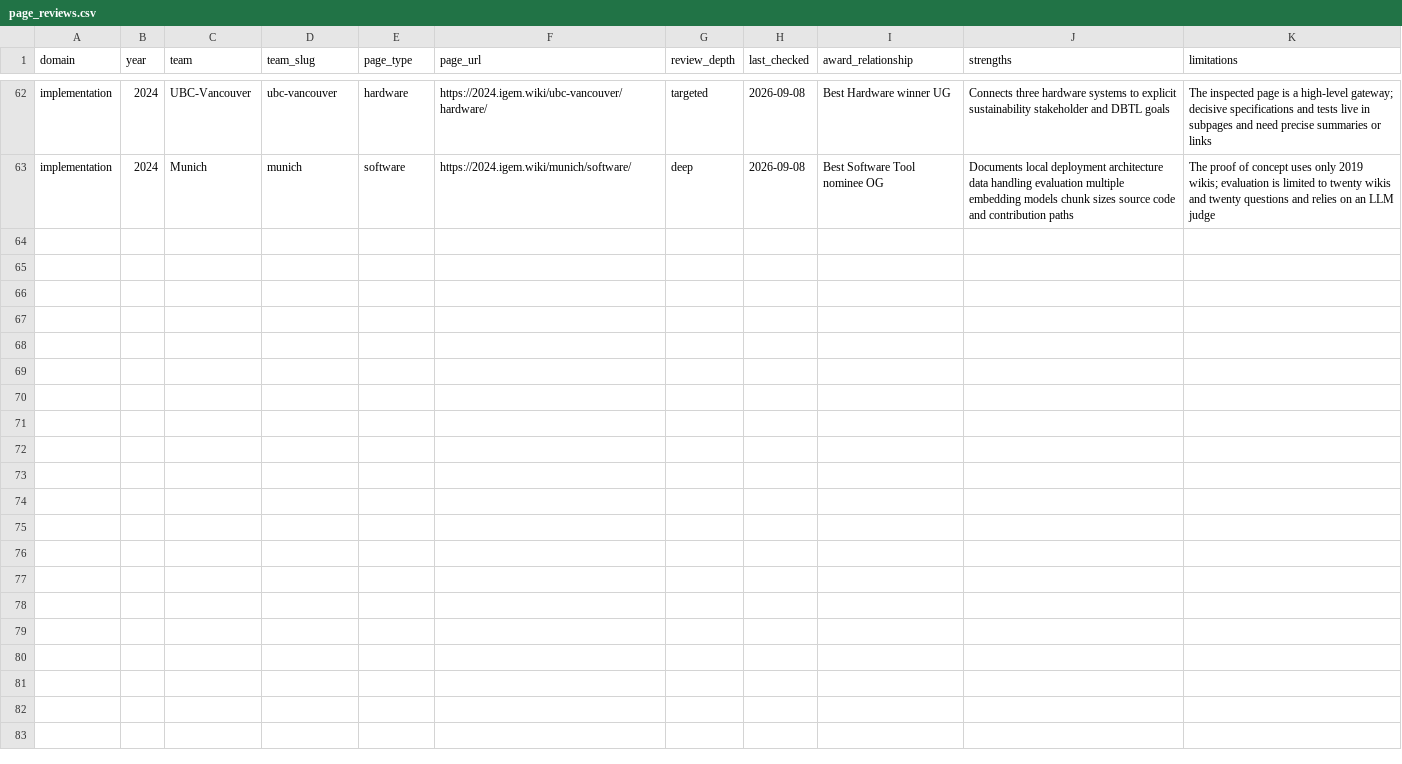
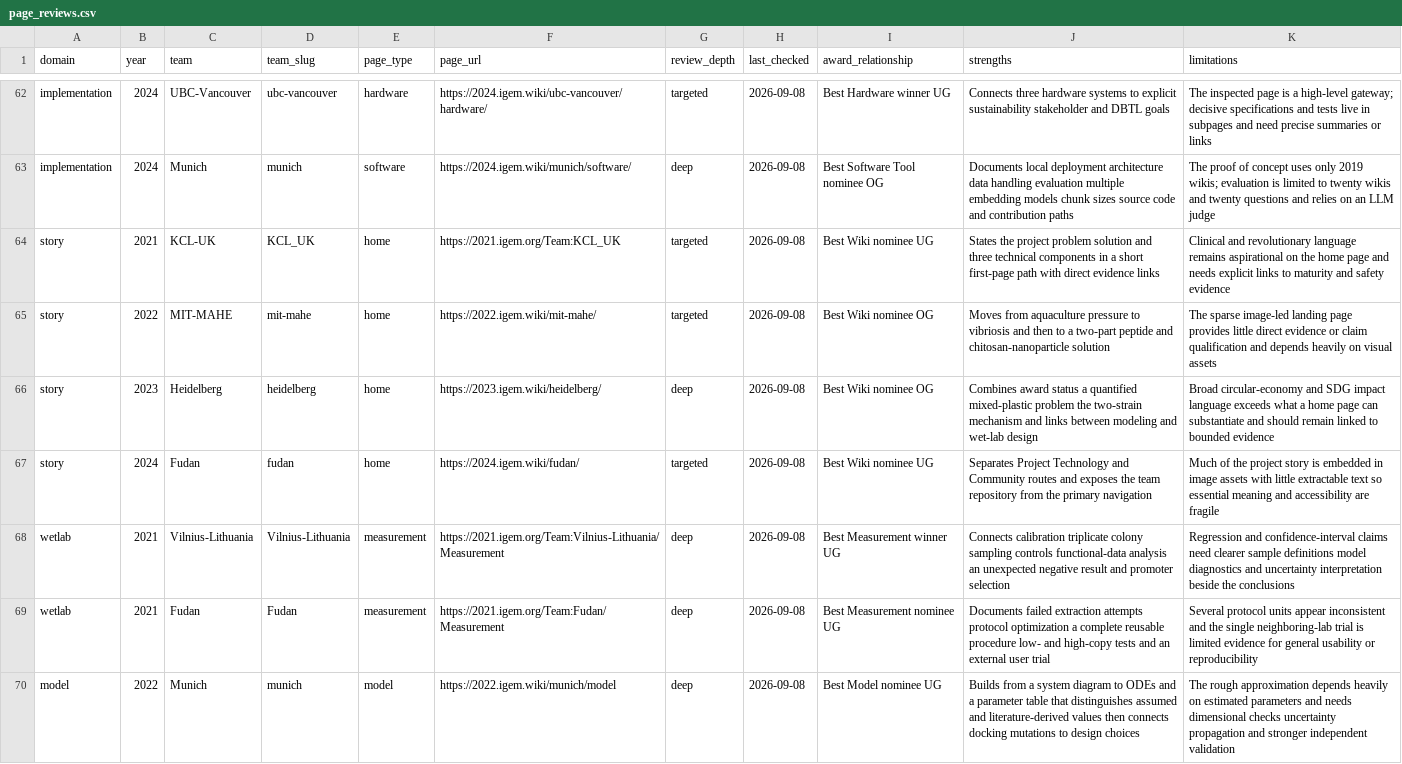
Before and after one commit to TravisBoston16/iGEM-Wiki-Skills, a CSV file: corpus/page_reviews.csv, drawn as a sheet; only a part is shown, gaps mark what is left out; the diff covers the shown part only; the diff names each change by its address in the sheet, - before the commit and + after, or states it on an @@ line.

Commit message:
fix corpus sampling across 2021-2025

```diff
--- a/corpus/page_reviews.csv
+++ b/corpus/page_reviews.csv
+row 64: story | 2021 | KCL-UK | KCL_UK | home | https://2021.igem.org/Team:KCL_UK | targeted | 2026-09-08 | Best Wiki nominee UG | States the project problem solution and three technical components in a short first-page path with direct evidence links | Clinical and revolutionary language remains aspirational on the home page and needs explicit links to maturity and safety evidence
+row 65: story | 2022 | MIT-MAHE | mit-mahe | home | https://2022.igem.wiki/mit-mahe/ | targeted | 2026-09-08 | Best Wiki nominee OG | Moves from aquaculture pressure to vibriosis and then to a two-part peptide and chitosan-nanoparticle solution | The sparse image-led landing page provides little direct evidence or claim qualification and depends heavily on visual assets
+row 66: story | 2023 | Heidelberg | heidelberg | home | https://2023.igem.wiki/heidelberg/ | deep | 2026-09-08 | Best Wiki nominee OG | Combines award status a quantified mixed-plastic problem the two-strain mechanism and links between modeling and wet-lab design | Broad circular-economy and SDG impact language exceeds what a home page can substantiate and should remain linked to bounded evidence
+row 67: story | 2024 | Fudan | fudan | home | https://2024.igem.wiki/fudan/ | targeted | 2026-09-08 | Best Wiki nominee UG | Separates Project Technology and Community routes and exposes the team repository from the primary navigation | Much of the project story is embedded in image assets with little extractable text so essential meaning and accessibility are fragile
+row 68: wetlab | 2021 | Vilnius-Lithuania | Vilnius-Lithuania | measurement | https://2021.igem.org/Team:Vilnius-Lithuania/Measurement | deep | 2026-09-08 | Best Measurement winner UG | Connects calibration triplicate colony sampling controls functional-data analysis an unexpected negative result and promoter selection | Regression and confidence-interval claims need clearer sample definitions model diagnostics and uncertainty interpretation beside the conclusions
+row 69: wetlab | 2021 | Fudan | Fudan | measurement | https://2021.igem.org/Team:Fudan/Measurement | deep | 2026-09-08 | Best Measurement nominee UG | Documents failed extraction attempts protocol optimization a complete reusable procedure low- and high-copy tests and an external user trial | Several protocol units appear inconsistent and the single neighboring-lab trial is limited evidence for general usability or reproducibility
+row 70: model | 2022 | Munich | munich | model | https://2022.igem.wiki/munich/model | deep | 2026-09-08 | Best Model nominee UG | Builds from a system diagram to ODEs and a parameter table that distinguishes assumed and literature-derived values then connects docking mutations to design choices | The rough approximation depends heavily on estimated parameters and needs dimensional checks uncertainty propagation and stronger independent validation
```
Also changed, not shown: 7 added rows elsewhere in this file, 23 other files.
